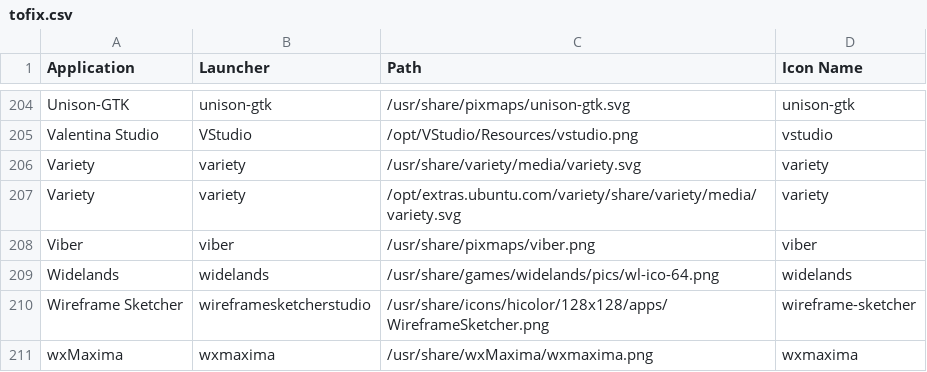
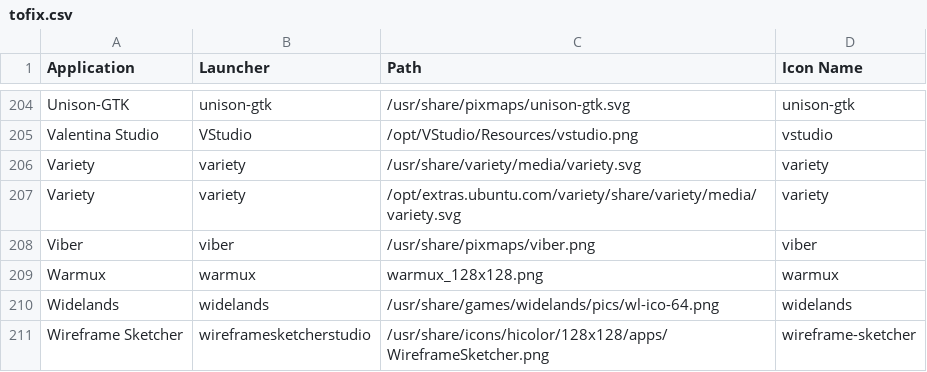
Before and after one commit to Foggalong/hardcode-fixer, a CSV file: tofix.csv, drawn as a sheet; only a part is shown, gaps mark what is left out; the shorter side is filled out with more unchanged rows.

Commit message:
Added Warmux

```diff
--- a/tofix.csv
+++ b/tofix.csv
@@ -208,2 +208,3 @@ Variety,variety,/opt/extras.ubuntu.com/variety/share/variety/media/variety.svg,v
 Viber,viber,/usr/share/pixmaps/viber.png,viber
+Warmux,warmux,warmux_128x128.png,warmux
 Widelands,widelands,/usr/share/games/widelands/pics/wl-ico-64.png,widelands
```
